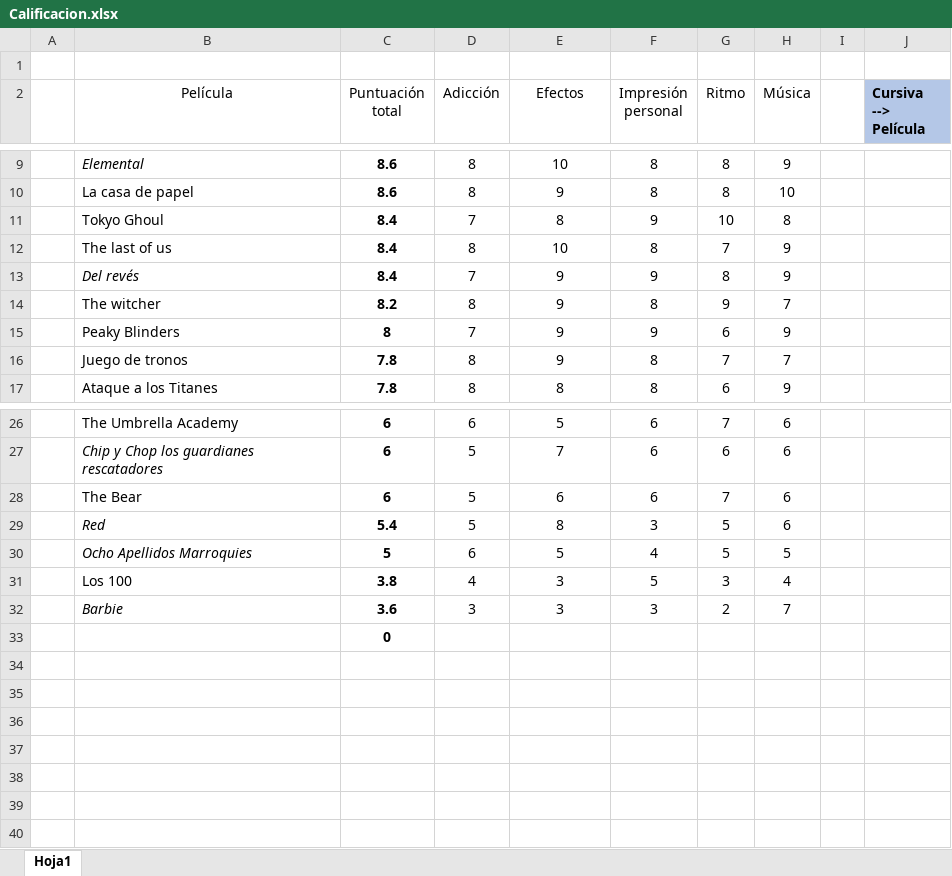
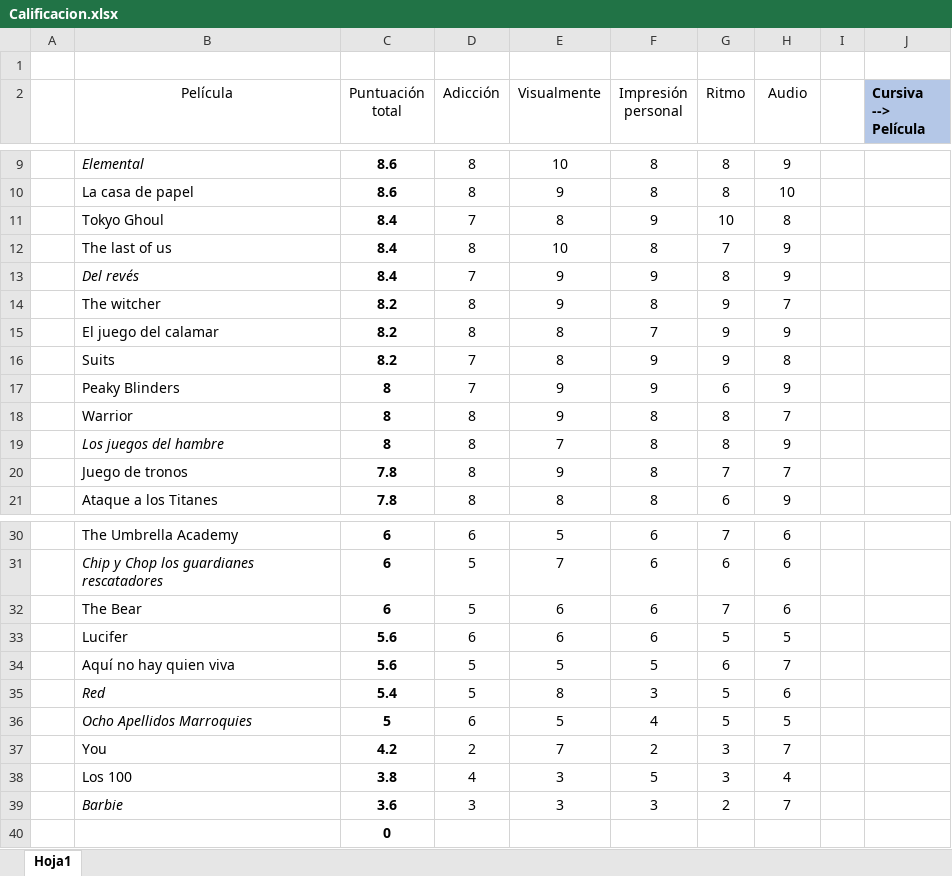
Before and after one commit to jarasa03/Calificacion-de-peliculas-y-series, an Excel workbook: Calificacion.xlsx, sheet Hoja1, drawn as a sheet; only a part is shown, gaps mark what is left out; values as stored, in another font and other column widths than the file's, no borders; table styles not drawn; the diff names each change by its address in the sheet, - before the commit and + after, or states it on an @@ line.

Commit message:
Ranking

```diff
--- a/Calificacion.xlsx (sheet Hoja1)
+++ b/Calificacion.xlsx (sheet Hoja1)
-E2: Efectos
+E2: Visualmente
-H2: Música
+H2: Audio
+row 15:  | El juego del calamar | 8.2 | 8 | 8 | 7 | 9 | 9
+row 16:  | Suits | 8.2 | 7 | 8 | 9 | 9 | 8
+row 18:  | Warrior | 8 | 8 | 9 | 8 | 8 | 7
+row 19:  | Los juegos del hambre | 8 | 8 | 7 | 8 | 8 | 9
+row 33:  | Lucifer | 5.6 | 6 | 6 | 6 | 5 | 5
+row 34:  | Aquí no hay quien viva | 5.6 | 5 | 5 | 5 | 6 | 7
+row 37:  | You | 4.2 | 2 | 7 | 2 | 3 | 7
```
Also changed, not shown: formulas that keep their value.
